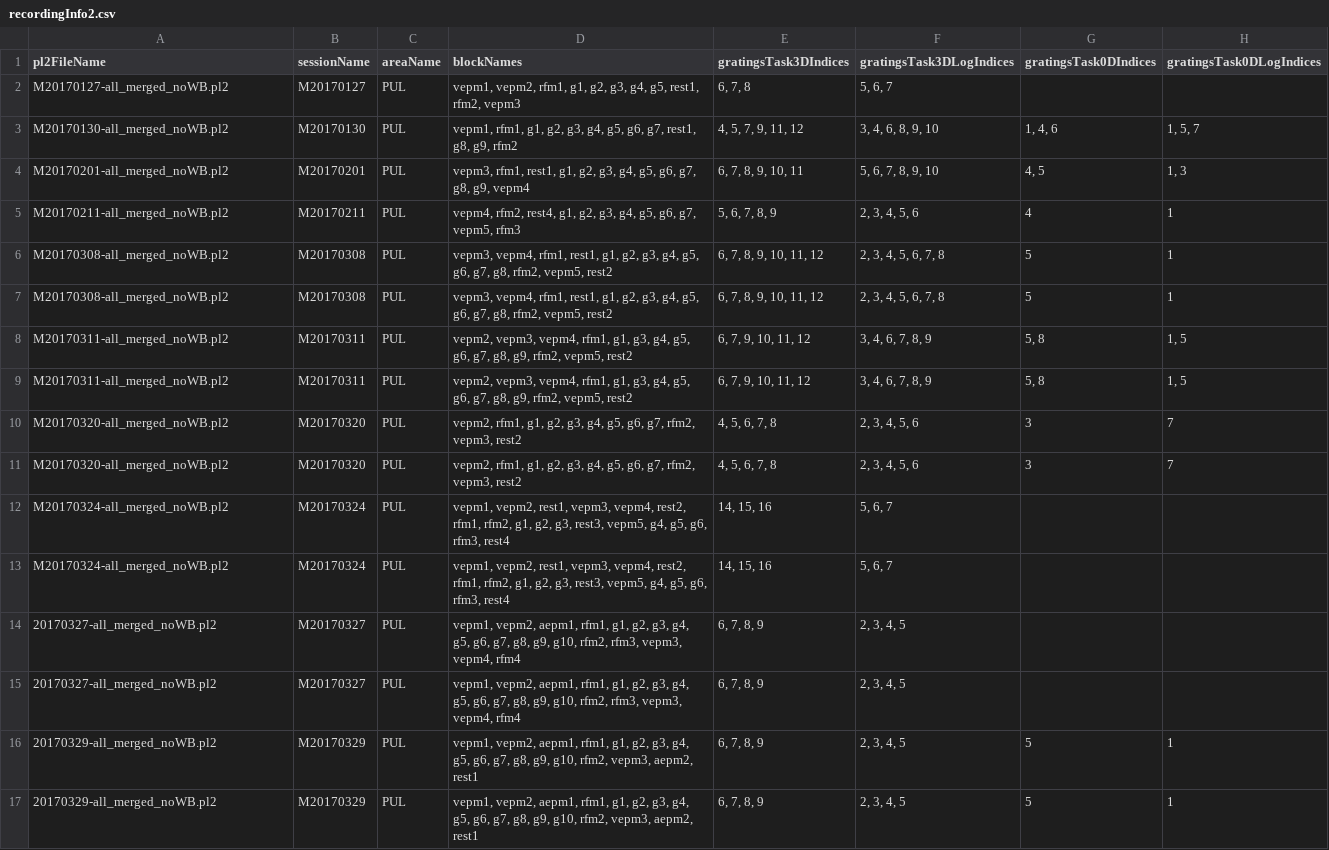
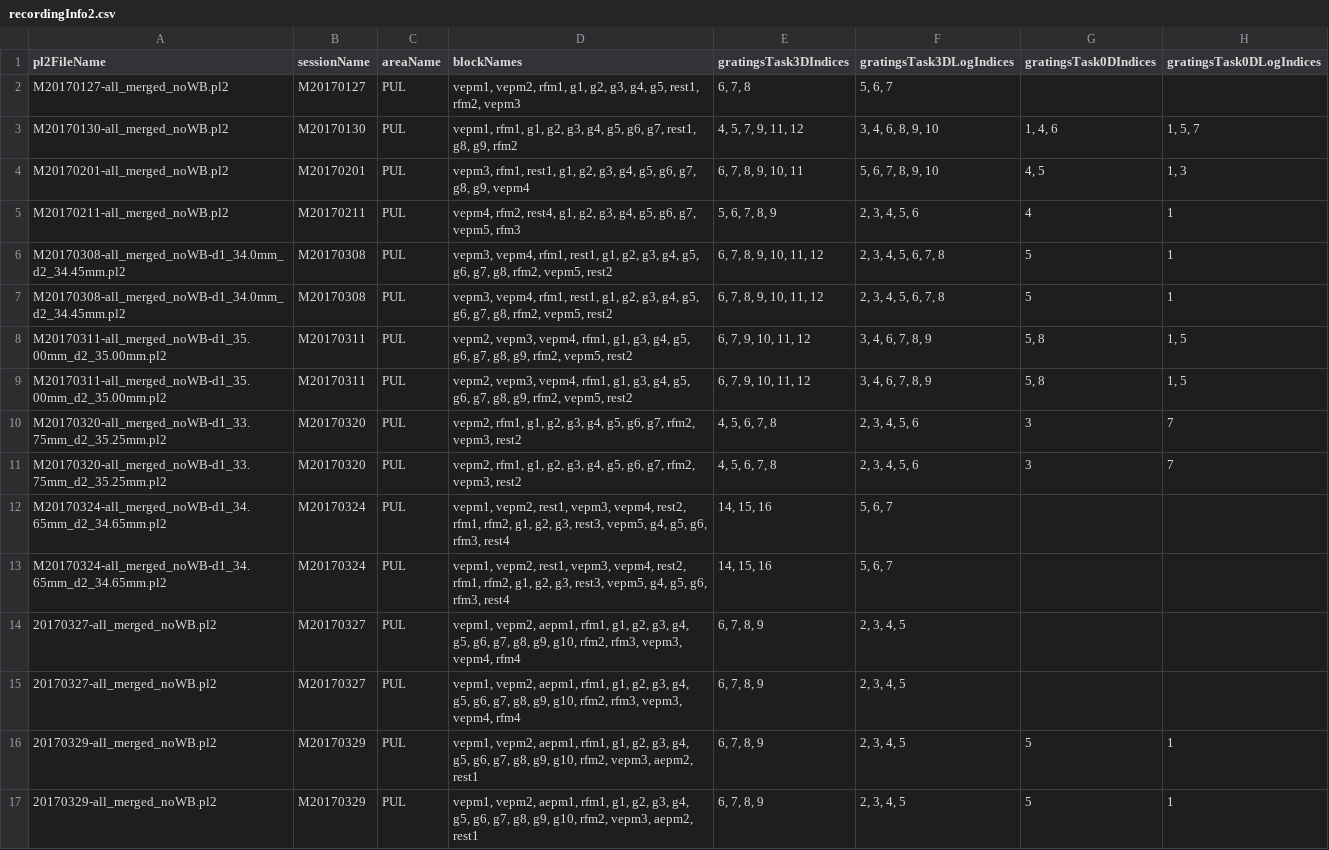
Before and after one commit to rly/gratings-task-analysis, a CSV file: recordingInfo2.csv, drawn as a sheet; only a part is shown; the diff names each change by its address in the sheet, - before the commit and + after, or states it on an @@ line.

Commit message:
update file names again

```diff
--- a/recordingInfo2.csv
+++ b/recordingInfo2.csv
-A6:A7 (pl2FileName): M20170308-all_merged_noWB.pl2
+A6:A7 (pl2FileName): M20170308-all_merged_noWB-d1_34.0mm_d2_34.45mm.pl2
-A8:A9 (pl2FileName): M20170311-all_merged_noWB.pl2
+A8:A9 (pl2FileName): M20170311-all_merged_noWB-d1_35.00mm_d2_35.00mm.pl2
-A10:A11 (pl2FileName): M20170320-all_merged_noWB.pl2
+A10:A11 (pl2FileName): M20170320-all_merged_noWB-d1_33.75mm_d2_35.25mm.pl2
-A12:A13 (pl2FileName): M20170324-all_merged_noWB.pl2
+A12:A13 (pl2FileName): M20170324-all_merged_noWB-d1_34.65mm_d2_34.65mm.pl2
```
